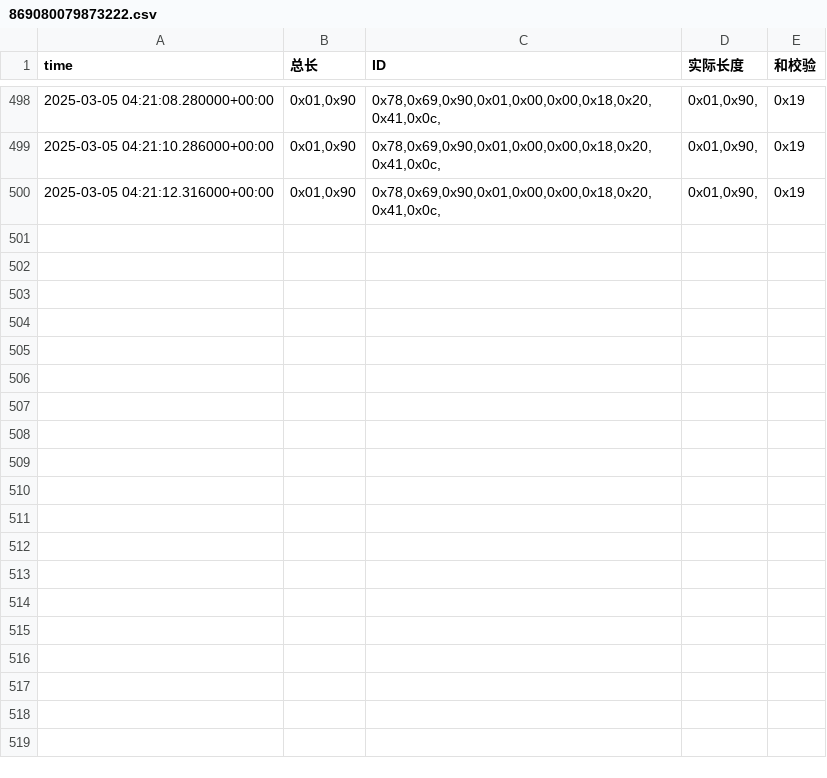
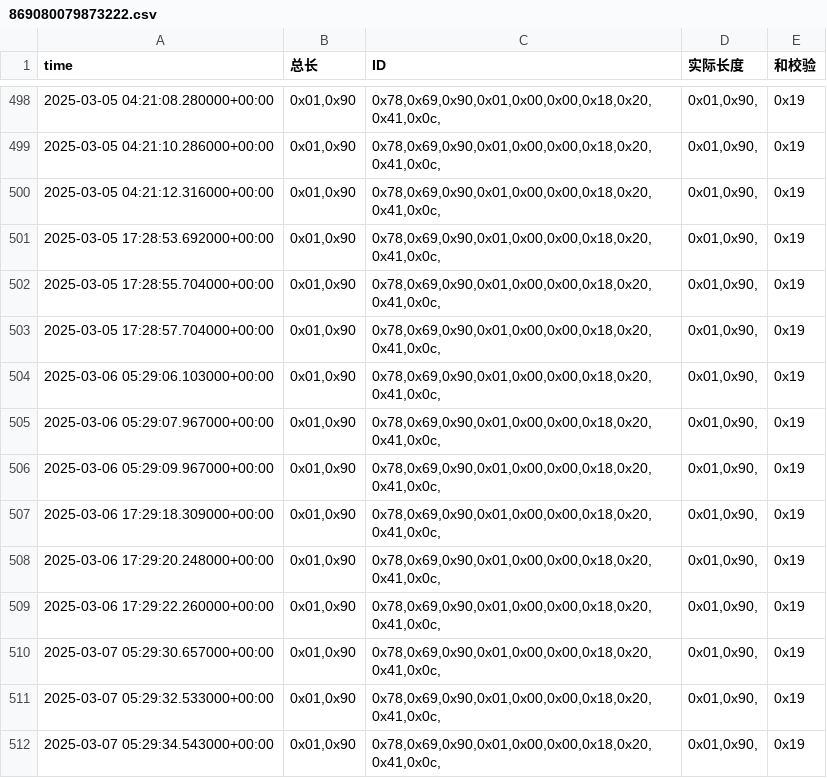
Before and after one commit to weichencsu/amman2503, a CSV file: sensorCSV/869080079873222.csv, drawn as a sheet; only a part is shown, gaps mark what is left out; the diff names each change by its address in the sheet, - before the commit and + after, or states it on an @@ line.

```diff
--- a/sensorCSV/869080079873222.csv
+++ b/sensorCSV/869080079873222.csv
+row 501: 2025-03-05 17:28:53.692000+00:00 | 0x01,0x90 | 0x78,0x69,0x90,0x01,0x00,0x00,0x18,0x20,0x41,0x0c, | 0x01,0x90, | 0x19
+row 502: 2025-03-05 17:28:55.704000+00:00 | 0x01,0x90 | 0x78,0x69,0x90,0x01,0x00,0x00,0x18,0x20,0x41,0x0c, | 0x01,0x90, | 0x19
+row 503: 2025-03-05 17:28:57.704000+00:00 | 0x01,0x90 | 0x78,0x69,0x90,0x01,0x00,0x00,0x18,0x20,0x41,0x0c, | 0x01,0x90, | 0x19
+row 504: 2025-03-06 05:29:06.103000+00:00 | 0x01,0x90 | 0x78,0x69,0x90,0x01,0x00,0x00,0x18,0x20,0x41,0x0c, | 0x01,0x90, | 0x19
+row 505: 2025-03-06 05:29:07.967000+00:00 | 0x01,0x90 | 0x78,0x69,0x90,0x01,0x00,0x00,0x18,0x20,0x41,0x0c, | 0x01,0x90, | 0x19
+row 506: 2025-03-06 05:29:09.967000+00:00 | 0x01,0x90 | 0x78,0x69,0x90,0x01,0x00,0x00,0x18,0x20,0x41,0x0c, | 0x01,0x90, | 0x19
+row 507: 2025-03-06 17:29:18.309000+00:00 | 0x01,0x90 | 0x78,0x69,0x90,0x01,0x00,0x00,0x18,0x20,0x41,0x0c, | 0x01,0x90, | 0x19
+row 508: 2025-03-06 17:29:20.248000+00:00 | 0x01,0x90 | 0x78,0x69,0x90,0x01,0x00,0x00,0x18,0x20,0x41,0x0c, | 0x01,0x90, | 0x19
+row 509: 2025-03-06 17:29:22.260000+00:00 | 0x01,0x90 | 0x78,0x69,0x90,0x01,0x00,0x00,0x18,0x20,0x41,0x0c, | 0x01,0x90, | 0x19
+row 510: 2025-03-07 05:29:30.657000+00:00 | 0x01,0x90 | 0x78,0x69,0x90,0x01,0x00,0x00,0x18,0x20,0x41,0x0c, | 0x01,0x90, | 0x19
+row 511: 2025-03-07 05:29:32.533000+00:00 | 0x01,0x90 | 0x78,0x69,0x90,0x01,0x00,0x00,0x18,0x20,0x41,0x0c, | 0x01,0x90, | 0x19
+row 512: 2025-03-07 05:29:34.543000+00:00 | 0x01,0x90 | 0x78,0x69,0x90,0x01,0x00,0x00,0x18,0x20,0x41,0x0c, | 0x01,0x90, | 0x19
```
